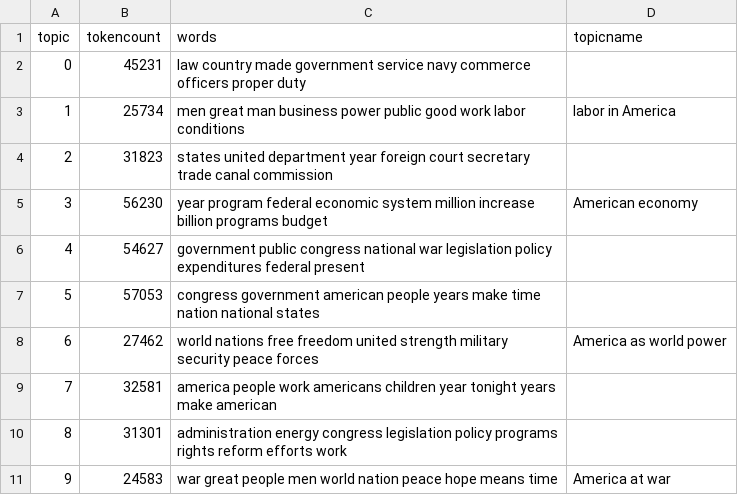
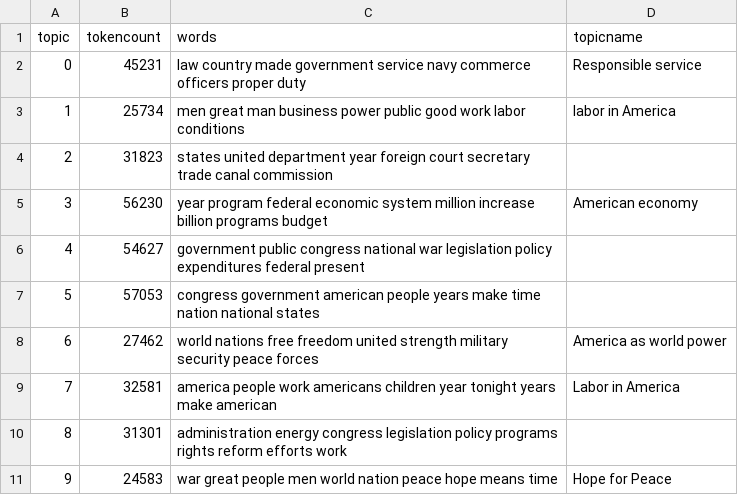
Before and after one commit to owikle/Hist320project, a CSV file: _data/topics/sotu-20th-century-topics.csv, drawn as a sheet.

Commit message:
Update sotu-20th-century-topics.csv

```diff
--- a/_data/topics/sotu-20th-century-topics.csv
+++ b/_data/topics/sotu-20th-century-topics.csv
@@ -1,3 +1,3 @@
 topic,tokencount,words,topicname
-0,45231,"law country made government service navy commerce officers proper duty",
+0,45231,"law country made government service navy commerce officers proper duty",Responsible service
 1,25734,"men great man business power public good work labor conditions",labor in America
@@ -8,4 +8,4 @@ topic,tokencount,words,topicname
 6,27462,"world nations free freedom united strength military security peace forces",America as world power
-7,32581,"america people work americans children year tonight years make american",
+7,32581,"america people work americans children year tonight years make american",Labor in America
 8,31301,"administration energy congress legislation policy programs rights reform efforts work",
-9,24583,"war great people men world nation peace hope means time",America at war
+9,24583,"war great people men world nation peace hope means time",Hope for Peace
```
